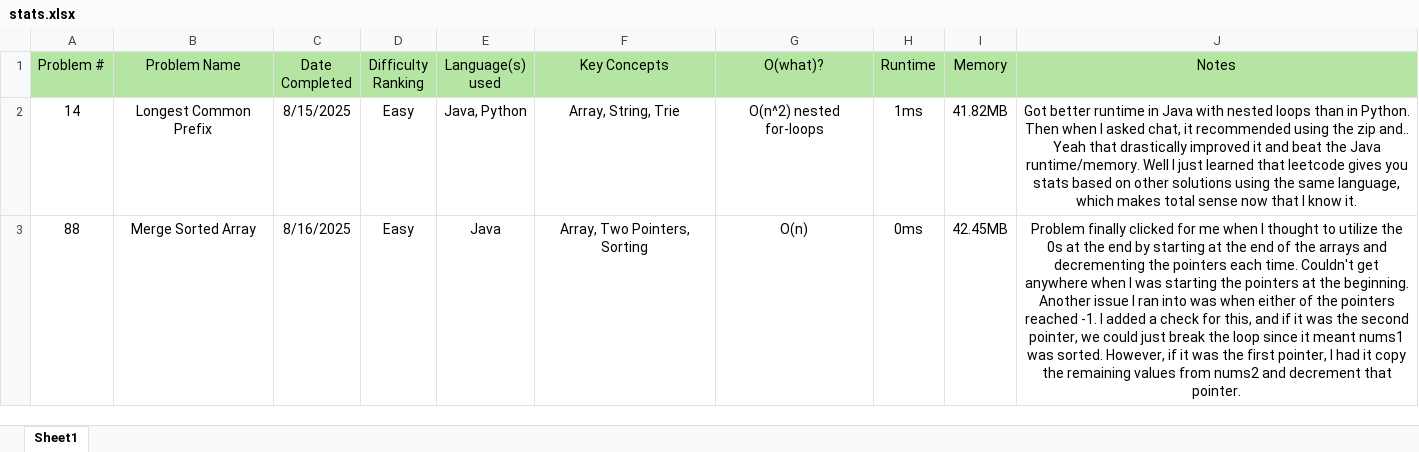
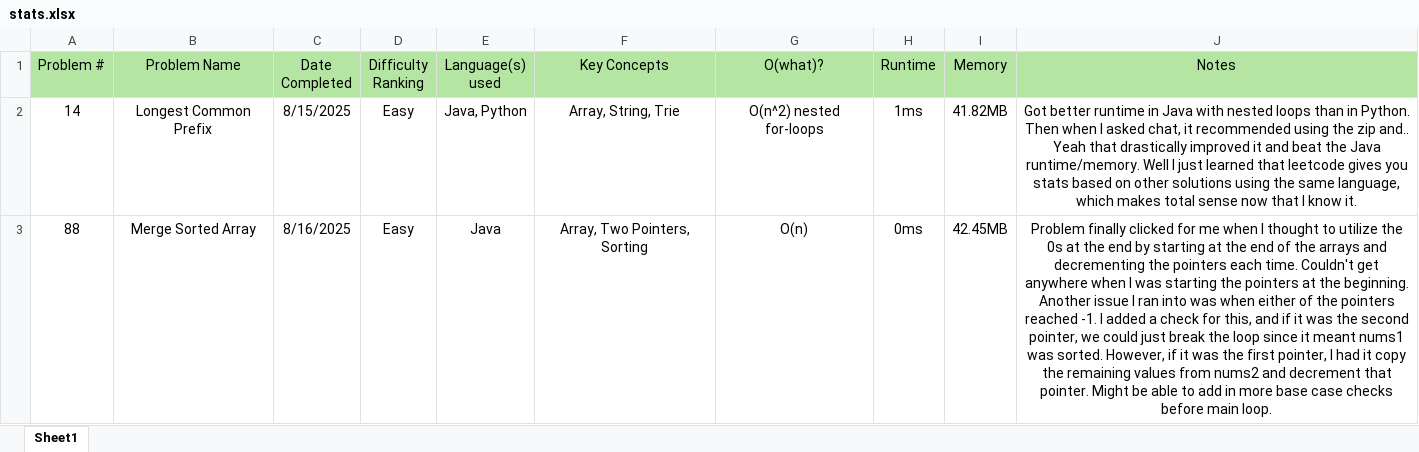
Before and after one commit to gnh22/leetcode, an Excel workbook: stats.xlsx, sheet Sheet1, drawn as a sheet; values as stored, in another font and other column widths than the file's, no borders; the diff names each change by its address in the sheet, - before the commit and + after, or states it on an @@ line.

Commit message:
updated notes

```diff
--- a/stats.xlsx (sheet Sheet1)
+++ b/stats.xlsx (sheet Sheet1)
-J3 (Notes): …that pointer.
+J3 (Notes): …that pointer. Might be able to add in more base case checks before main loop.
```
